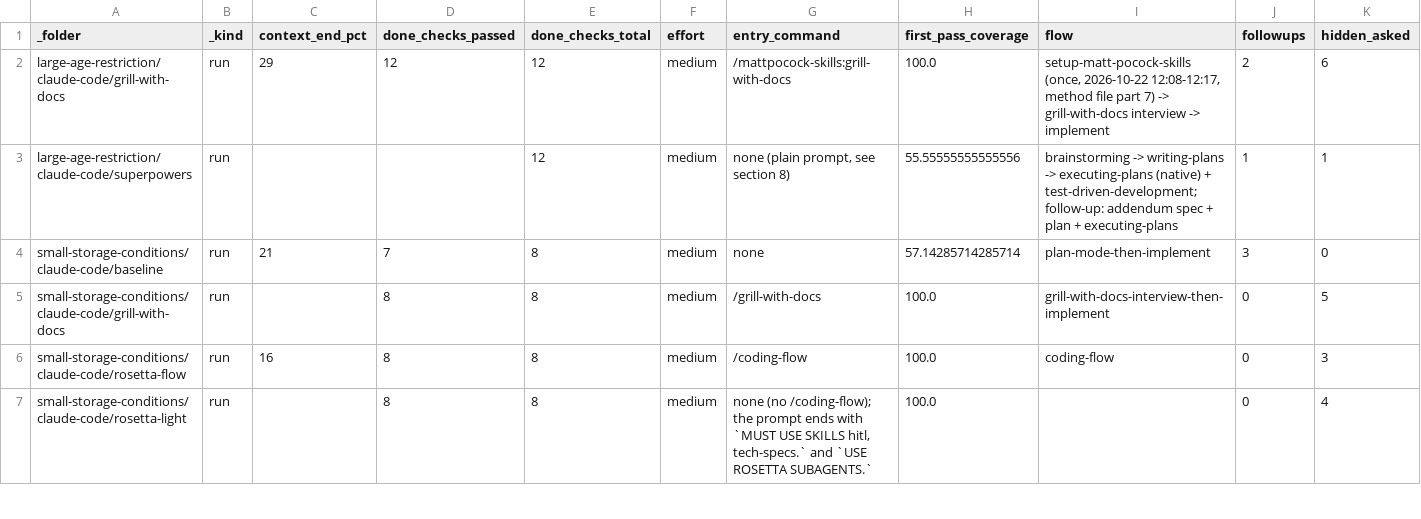
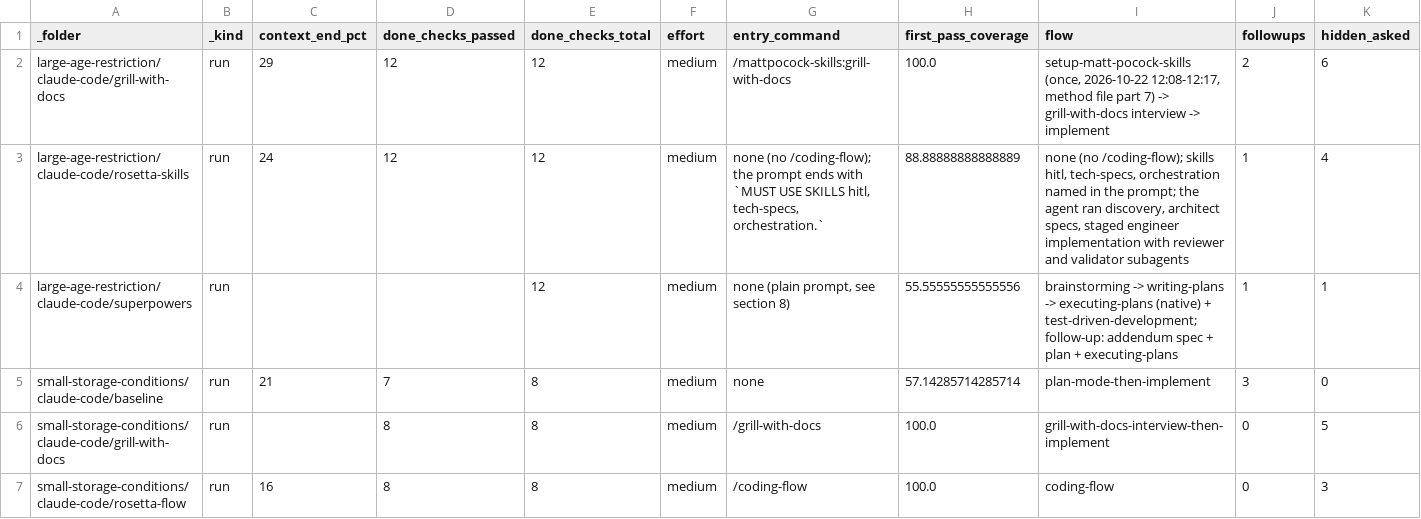
Before and after one commit to griddynamics/rosetta, a CSV file: rosetta-benchmarks/saleor/reports/runs.csv, drawn as a sheet; only a part is shown; the shorter side is filled out with more unchanged rows; rows hold the shown columns only; the diff names each change by its address in the sheet, - before the commit and + after, or states it on an @@ line.

```diff
--- a/rosetta-benchmarks/saleor/reports/runs.csv
+++ b/rosetta-benchmarks/saleor/reports/runs.csv
+row 3: large-age-restriction/claude-code/rosetta-skills | run | 24 | 12 | 12 | medium | none (no /coding-flow); the prompt ends with `MUST USE SKILLS hitl, tech-specs, orchestration.` | 88.88888888888889 | none (no /coding-flow); skills hitl, tech-specs, orchestration named in the prompt; the agent ran discovery, architect specs, staged engineer implementation with reviewer and validator subagents | 1 | 4
```
Also changed, not shown: 2 other files.
